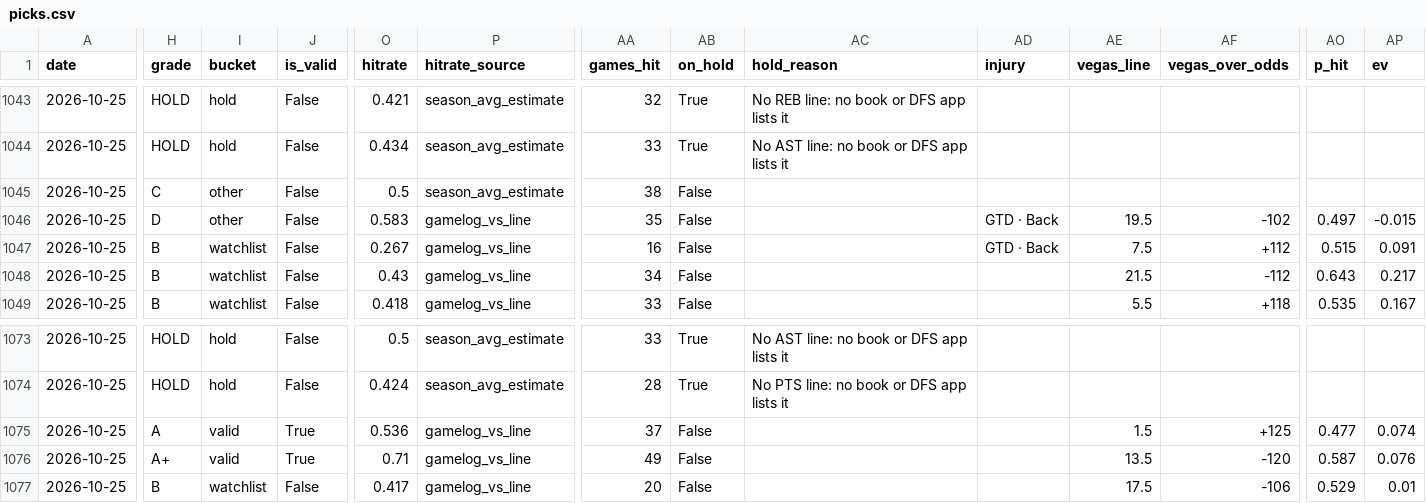
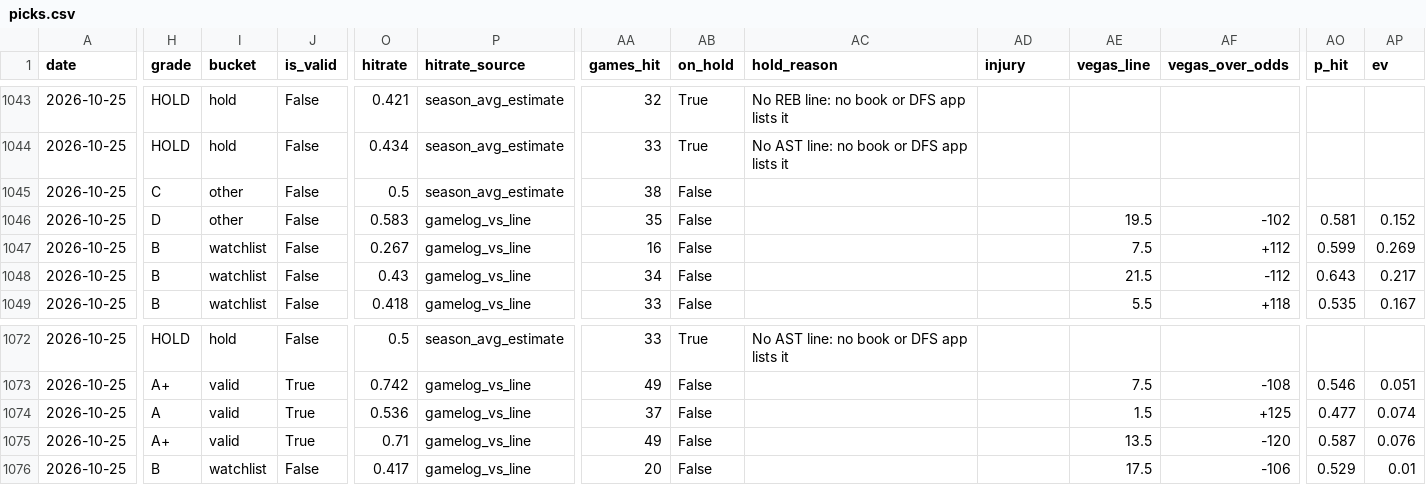
Before and after one commit to SidSub1041/NBA-Player-Prop-Model, a CSV file: web/public/data/picks.csv, drawn as a sheet; only a part is shown, gaps mark what is left out; addresses are those after the commit; the diff covers the shown part only; the diff names each change by its address in the sheet, - before the commit and + after, or states it on an @@ line.

```diff
--- a/web/public/data/picks.csv
+++ b/web/public/data/picks.csv
-AD1046:AD1047 (injury): GTD · Back
+AD1046:AD1047 (injury): (empty)
-AO1046 (p_hit): 0.497
+AO1046 (p_hit): 0.581
-AP1046 (ev): -0.015
+AP1046 (ev): 0.152
-AO1047 (p_hit): 0.515
+AO1047 (p_hit): 0.599
-AP1047 (ev): 0.091
+AP1047 (ev): 0.269
-H1073 (grade): HOLD
+H1073 (grade): A+
-I1073 (bucket): hold
+I1073 (bucket): valid
-J1073 (is_valid): False
+J1073 (is_valid): True
-O1073 (hitrate): 0.424
+O1073 (hitrate): 0.742
-P1073 (hitrate_source): season_avg_estimate
+P1073 (hitrate_source): gamelog_vs_line
-AA1073 (games_hit): 28
+AA1073 (games_hit): 49
-AB1073 (on_hold): True
+AB1073 (on_hold): False
-AC1073 (hold_reason): No PTS line: no book or DFS app lists it
+AC1073 (hold_reason): (empty)
-AE1073 (vegas_line): (empty)
+AE1073 (vegas_line): 7.5
-AF1073 (vegas_over_odds): (empty)
+AF1073 (vegas_over_odds): -108
-AO1073 (p_hit): (empty)
+AO1073 (p_hit): 0.546
-AP1073 (ev): (empty)
+AP1073 (ev): 0.051
```
Also changed, not shown: 1 added row, 1 removed row and 72 edited cells elsewhere in this file, 3 other files.
